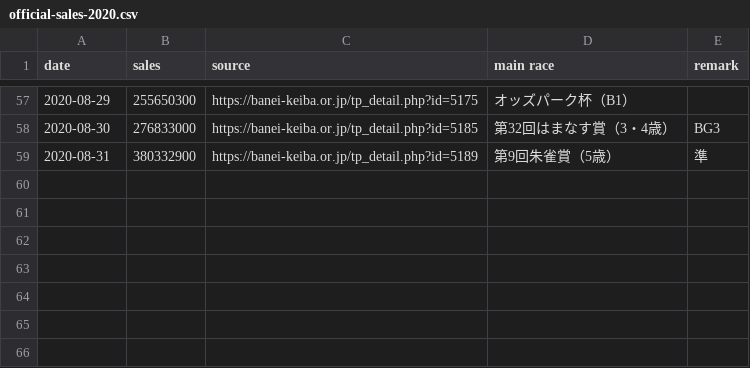
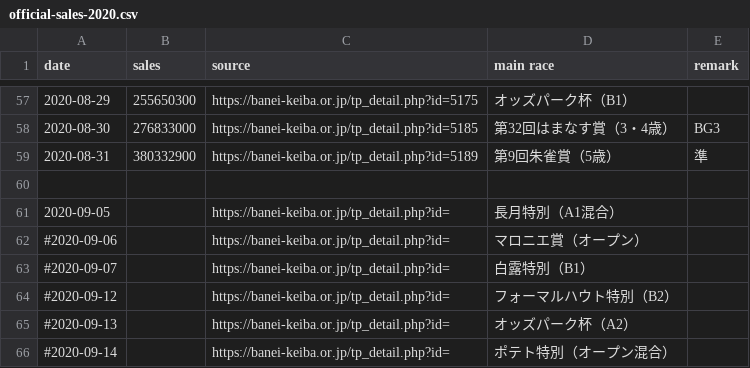
Before and after one commit to yuw/banei-votes, a CSV file: official-sales-2020.csv, drawn as a sheet; only a part is shown, gaps mark what is left out; the diff names each change by its address in the sheet, - before the commit and + after, or states it on an @@ line.

```diff
--- a/official-sales-2020.csv
+++ b/official-sales-2020.csv
+row 60: (empty)
+row 61: 2020-09-05 |  | https://banei-keiba.or.jp/tp_detail.php?id= | 長月特別（A1混合）
+row 62: #2020-09-06 |  | https://banei-keiba.or.jp/tp_detail.php?id= | マロニエ賞（オープン）
+row 63: #2020-09-07 |  | https://banei-keiba.or.jp/tp_detail.php?id= | 白露特別（B1）
+row 64: #2020-09-12 |  | https://banei-keiba.or.jp/tp_detail.php?id= | フォーマルハウト特別（B2）
+row 65: #2020-09-13 |  | https://banei-keiba.or.jp/tp_detail.php?id= | オッズパーク杯（A2）
+row 66: #2020-09-14 |  | https://banei-keiba.or.jp/tp_detail.php?id= | ポテト特別（オープン混合）
```
Also changed, not shown: banei-votes-2020.csv.
